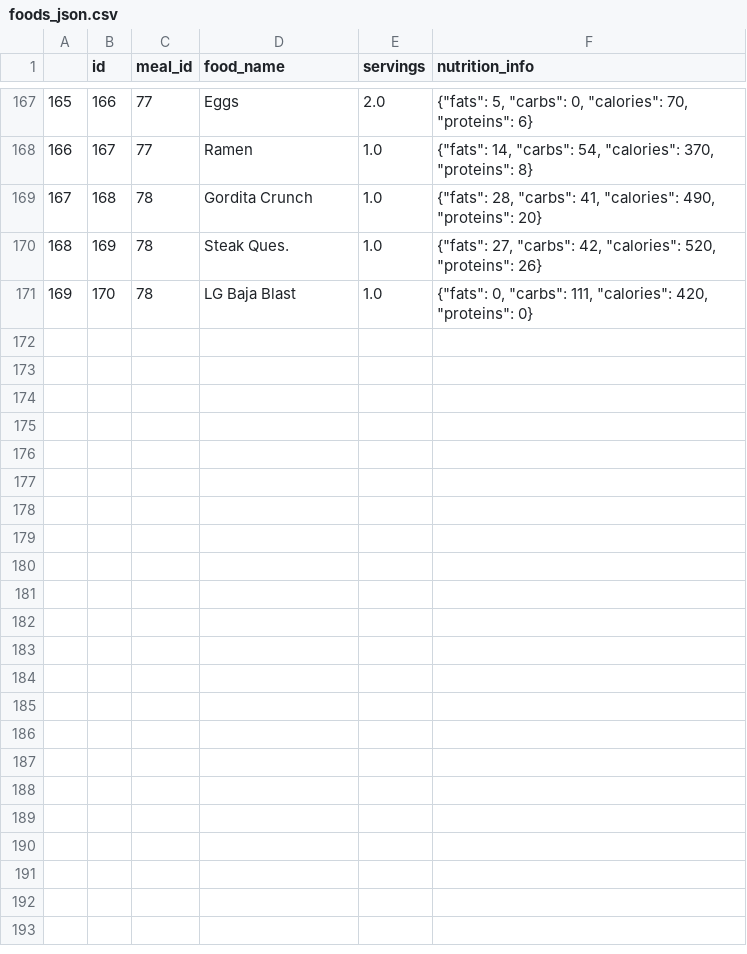
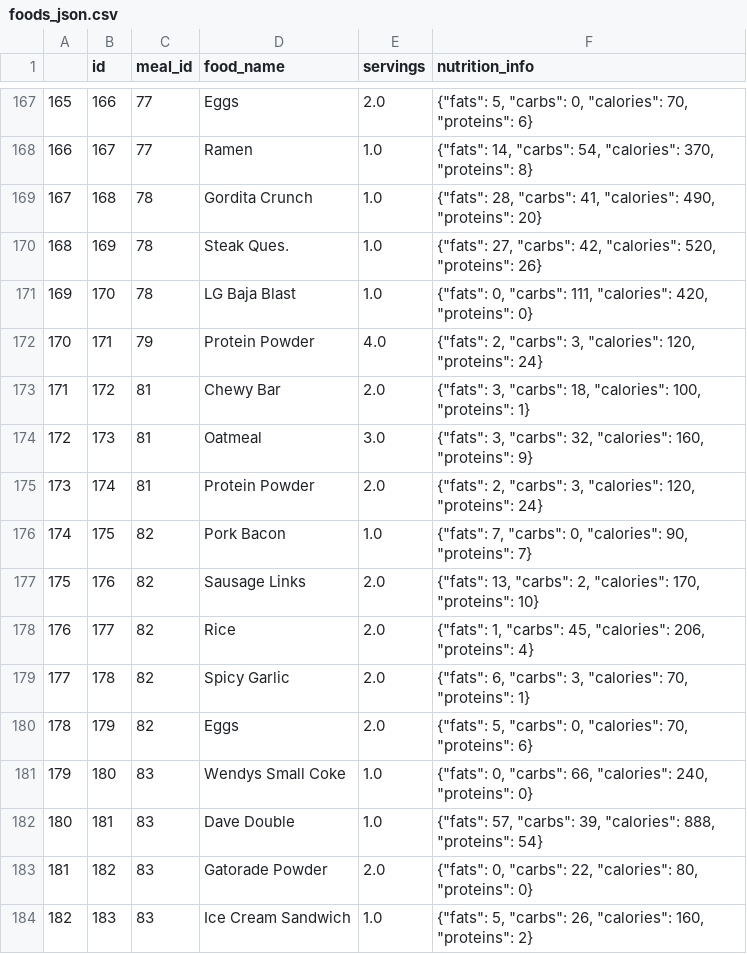
Before and after one commit to Artuk009/NewDIetAndExercise, a CSV file: Diet_Stuff/datasets/foods_json.csv, drawn as a sheet; only a part is shown, gaps mark what is left out.

```diff
--- a/Diet_Stuff/datasets/foods_json.csv
+++ b/Diet_Stuff/datasets/foods_json.csv
@@ -171 +171,14 @@
 169,170,78,LG Baja Blast,1.0,"{""fats"": 0, ""carbs"": 111, ""calories"": 420, ""proteins"": 0}"
+170,171,79,Protein Powder,4.0,"{""fats"": 2, ""carbs"": 3, ""calories"": 120, ""proteins"": 24}"
+171,172,81,Chewy Bar,2.0,"{""fats"": 3, ""carbs"": 18, ""calories"": 100, ""proteins"": 1}"
+172,173,81,Oatmeal,3.0,"{""fats"": 3, ""carbs"": 32, ""calories"": 160, ""proteins"": 9}"
+173,174,81,Protein Powder,2.0,"{""fats"": 2, ""carbs"": 3, ""calories"": 120, ""proteins"": 24}"
+174,175,82,Pork Bacon,1.0,"{""fats"": 7, ""carbs"": 0, ""calories"": 90, ""proteins"": 7}"
+175,176,82,Sausage Links,2.0,"{""fats"": 13, ""carbs"": 2, ""calories"": 170, ""proteins"": 10}"
+176,177,82,Rice,2.0,"{""fats"": 1, ""carbs"": 45, ""calories"": 206, ""proteins"": 4}"
+177,178,82,Spicy Garlic,2.0,"{""fats"": 6, ""carbs"": 3, ""calories"": 70, ""proteins"": 1}"
+178,179,82,Eggs,2.0,"{""fats"": 5, ""carbs"": 0, ""calories"": 70, ""proteins"": 6}"
+179,180,83,Wendys Small Coke,1.0,"{""fats"": 0, ""carbs"": 66, ""calories"": 240, ""proteins"": 0}"
+180,181,83,Dave Double,1.0,"{""fats"": 57, ""carbs"": 39, ""calories"": 888, ""proteins"": 54}"
+181,182,83,Gatorade Powder,2.0,"{""fats"": 0, ""carbs"": 22, ""calories"": 80, ""proteins"": 0}"
+182,183,83,Ice Cream Sandwich,1.0,"{""fats"": 5, ""carbs"": 26, ""calories"": 160, ""proteins"": 2}"
```
Also changed, not shown: Diet_Stuff/datasets/body_measurements_json.csv, Diet_Stuff/datasets/dates.csv, 11 other files.
